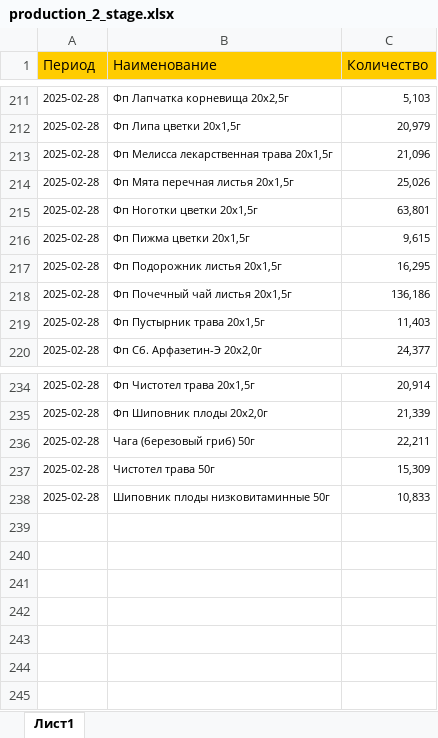
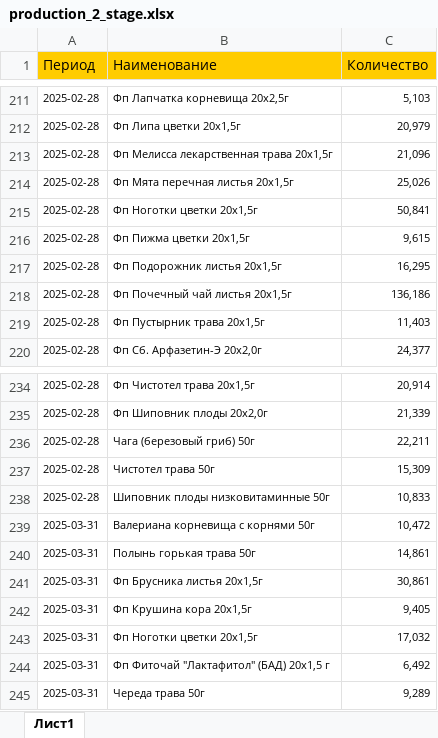
Before and after one commit to andreykoz82/StockAnalysis, an Excel workbook: data/production_2_stage.xlsx, sheet Лист1, drawn as a sheet; only a part is shown, gaps mark what is left out; values as stored, in another font and other column widths than the file's, no borders; the diff names each change by its address in the sheet, - before the commit and + after, or states it on an @@ line.

```diff
--- a/data/production_2_stage.xlsx (sheet Лист1)
+++ b/data/production_2_stage.xlsx (sheet Лист1)
-C215 (Количество): 63,801
+C215 (Количество): 50,841
+row 239: 2025-03-31 | Валериана корневища с корнями 50г | 10,472
+row 240: 2025-03-31 | Полынь горькая трава 50г | 14,861
+row 241: 2025-03-31 | Фп Брусника листья 20х1,5г | 30,861
+row 242: 2025-03-31 | Фп Крушина кора 20x1,5г | 9,405
+row 243: 2025-03-31 | Фп Ноготки цветки 20x1,5г | 17,032
+row 244: 2025-03-31 | Фп Фиточай "Лактафитол" (БАД) 20х1,5 г | 6,492
+row 245: 2025-03-31 | Череда трава 50г | 9,289
```
Also changed, not shown: data/actual_orders_2stage.xlsx, data/finished_goods_stocks.xlsx, 3 other files.
